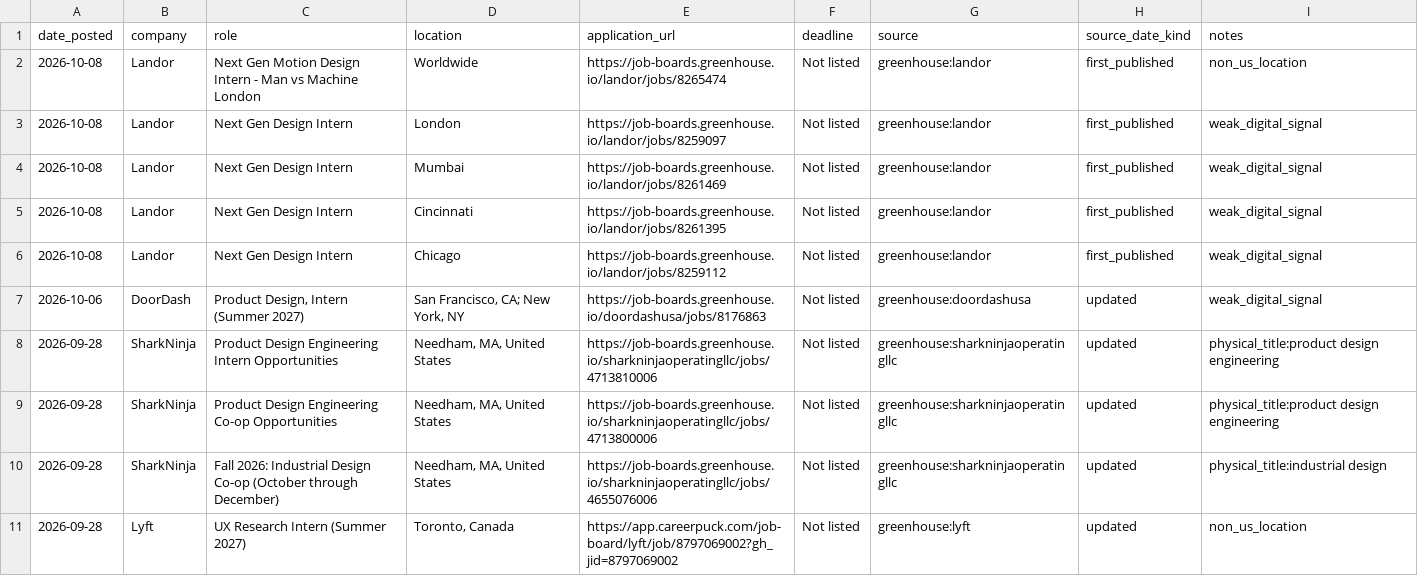
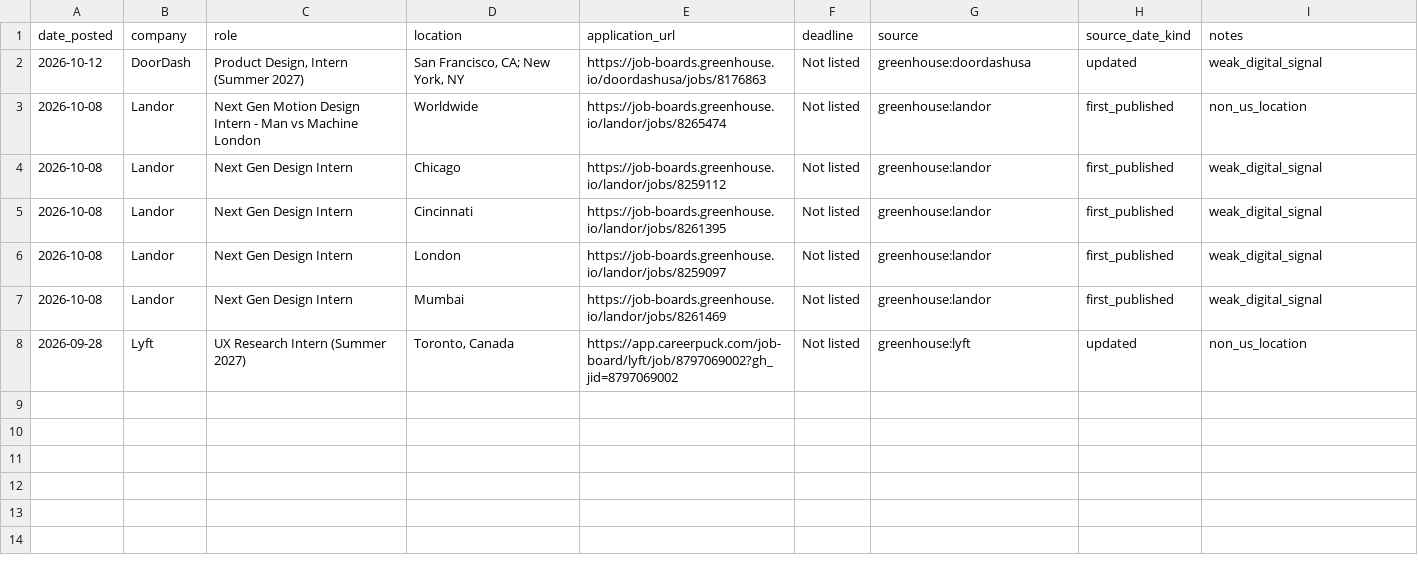
Before and after one commit to jasontello/design-opportunities, a CSV file: data/rejected_matches.csv, drawn as a sheet.

```diff
--- a/data/rejected_matches.csv
+++ b/data/rejected_matches.csv
@@ -1,11 +1,8 @@
 date_posted,company,role,location,application_url,deadline,source,source_date_kind,notes
+2026-10-12,DoorDash,"Product Design, Intern (Summer 2027)","San Francisco, CA; New York, NY",https://job-boards.greenhouse.io/doordashusa/jobs/8176863,Not listed,greenhouse:doordashusa,updated,weak_digital_signal
 2026-10-08,Landor,Next Gen Motion Design Intern - Man vs Machine London,Worldwide,https://job-boards.greenhouse.io/landor/jobs/8265474,Not listed,greenhouse:landor,first_published,non_us_location
+2026-10-08,Landor,Next Gen Design Intern,Chicago,https://job-boards.greenhouse.io/landor/jobs/8259112,Not listed,greenhouse:landor,first_published,weak_digital_signal
+2026-10-08,Landor,Next Gen Design Intern,Cincinnati,https://job-boards.greenhouse.io/landor/jobs/8261395,Not listed,greenhouse:landor,first_published,weak_digital_signal
 2026-10-08,Landor,Next Gen Design Intern,London,https://job-boards.greenhouse.io/landor/jobs/8259097,Not listed,greenhouse:landor,first_published,weak_digital_signal
 2026-10-08,Landor,Next Gen Design Intern,Mumbai,https://job-boards.greenhouse.io/landor/jobs/8261469,Not listed,greenhouse:landor,first_published,weak_digital_signal
-2026-10-08,Landor,Next Gen Design Intern,Cincinnati,https://job-boards.greenhouse.io/landor/jobs/8261395,Not listed,greenhouse:landor,first_published,weak_digital_signal
-2026-10-08,Landor,Next Gen Design Intern,Chicago,https://job-boards.greenhouse.io/landor/jobs/8259112,Not listed,greenhouse:landor,first_published,weak_digital_signal
-2026-10-06,DoorDash,"Product Design, Intern (Summer 2027)","San Francisco, CA; New York, NY",https://job-boards.greenhouse.io/doordashusa/jobs/8176863,Not listed,greenhouse:doordashusa,updated,weak_digital_signal
-2026-09-28,SharkNinja,Product Design Engineering Intern Opportunities ,"Needham, MA, United States",https://job-boards.greenhouse.io/sharkninjaoperatingllc/jobs/4713810006,Not listed,greenhouse:sharkninjaoperatingllc,updated,physical_title:product design engineering
-2026-09-28,SharkNinja,Product Design Engineering Co-op Opportunities,"Needham, MA, United States",https://job-boards.greenhouse.io/sharkninjaoperatingllc/jobs/4713800006,Not listed,greenhouse:sharkninjaoperatingllc,updated,physical_title:product design engineering
-2026-09-28,SharkNinja,Fall 2026: Industrial Design Co-op (October through December),"Needham, MA, United States",https://job-boards.greenhouse.io/sharkninjaoperatingllc/jobs/4655076006,Not listed,greenhouse:sharkninjaoperatingllc,updated,physical_title:industrial design
 2026-09-28,Lyft,UX Research Intern (Summer 2027),"Toronto, Canada",https://app.careerpuck.com/job-board/lyft/job/8797069002?gh_jid=8797069002,Not listed,greenhouse:lyft,updated,non_us_location
```
Also changed, not shown: data/internships.csv, 1 other file.
